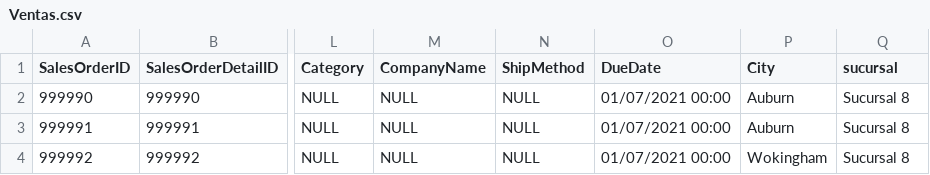
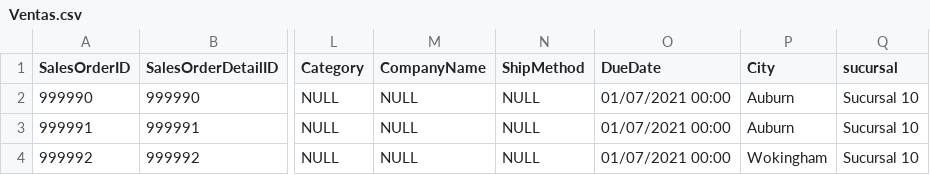
Before and after one commit to Luis9926/MineriaDatos, a CSV file: Ventas.csv, drawn as a sheet; only a part is shown, gaps mark what is left out; the diff names each change by its address in the sheet, - before the commit and + after, or states it on an @@ line.

Commit message:
Update Ventas.csv

```diff
--- a/Ventas.csv
+++ b/Ventas.csv
-Q2:Q4 (sucursal): Sucursal 8
+Q2:Q4 (sucursal): Sucursal 10
```
